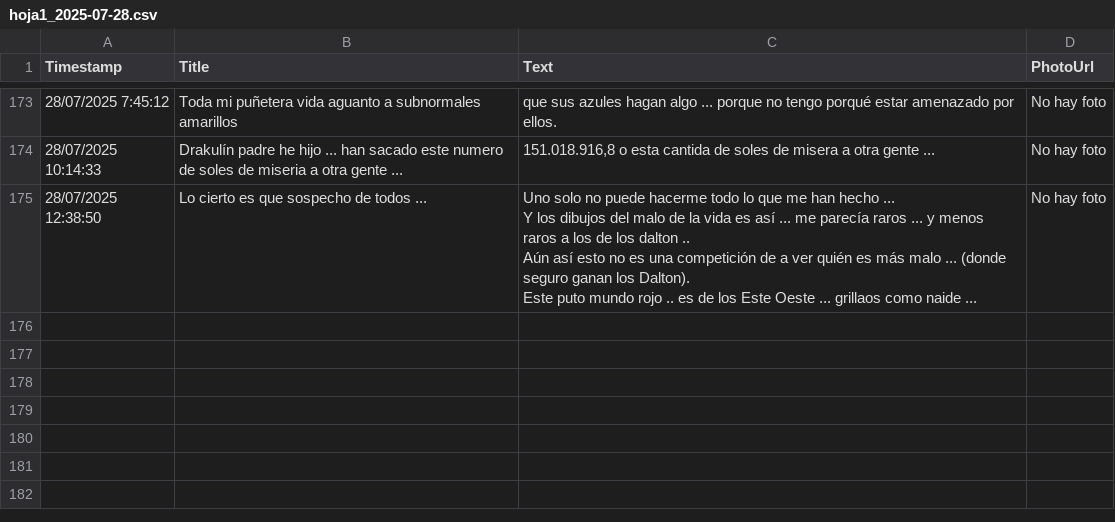
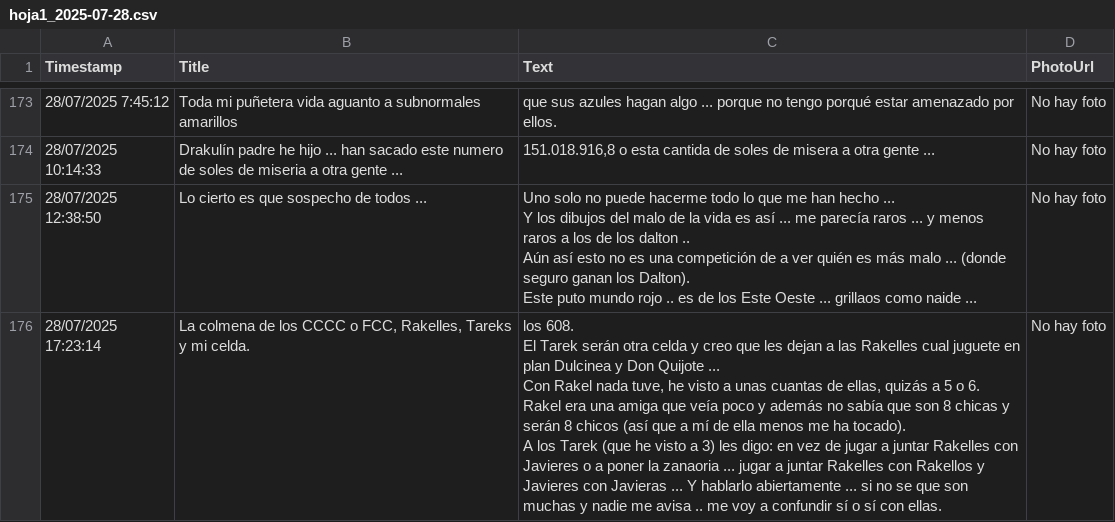
Before and after one commit to jsgaston/Hojas-de-calculo-como-ddbb-de-googledrive, a CSV file: hoja1_2025-07-28.csv, drawn as a sheet; only a part is shown, gaps mark what is left out.

Commit message:
Actualización automática 2025-07-28

```diff
--- a/hoja1_2025-07-28.csv
+++ b/hoja1_2025-07-28.csv
@@ -544 +544,10 @@ Este puto mundo rojo .. es de los Este Oeste ... grillaos como naide ...
 ",No hay foto
+28/07/2025 17:23:14,"La colmena de los CCCC o FCC, Rakelles, Tareks y mi celda.","los 608.
+
+El Tarek serán otra celda y creo que les dejan a las Rakelles cual juguete en plan Dulcinea y Don Quijote ...
+
+Con Rakel nada tuve, he visto a unas cuantas de ellas, quizás a 5 o 6. Rakel era una amiga que veía poco y además no sabía que son 8 chicas y serán 8 chicos (así que a mí de ella menos me ha tocado).
+
+A los Tarek (que he visto a 3) les digo: en vez de jugar a juntar Rakelles con Javieres o a poner la zanaoria ... jugar a juntar Rakelles con Rakellos y Javieres con Javieras ... Y hablarlo abiertamente ... si no se que son muchas y nadie me avisa .. me voy a confundir sí o sí con ellas.
+
+",No hay foto
```
